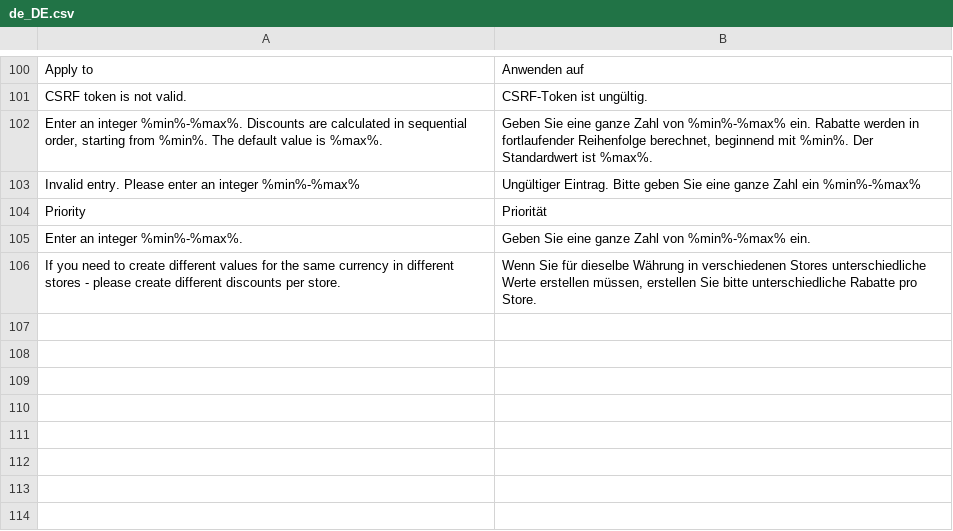
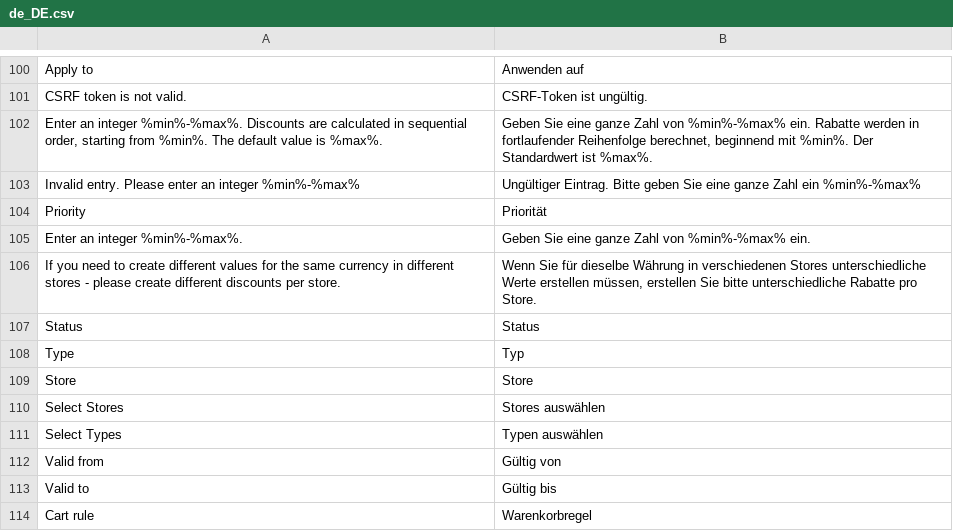
Before and after one commit to spryker/discount, a CSV file: data/translation/Zed/de_DE.csv, drawn as a sheet; only a part is shown, gaps mark what is left out; the diff names each change by its address in the sheet, - before the commit and + after, or states it on an @@ line.

Commit message:
CC-35706 Backoffice: Add table filters. (#11554)
CC-35706 Backoffice: Add table filters

```diff
--- a/data/translation/Zed/de_DE.csv
+++ b/data/translation/Zed/de_DE.csv
+row 107: Status | Status
+row 108: Type | Typ
+row 109: Store | Store
+row 110: Select Stores | Stores auswählen
+row 111: Select Types | Typen auswählen
+row 112: Valid from | Gültig von
+row 113: Valid to | Gültig bis
+row 114: Cart rule | Warenkorbregel
```
Also changed, not shown: data/translation/Zed/en_US.csv, 11 other files.
